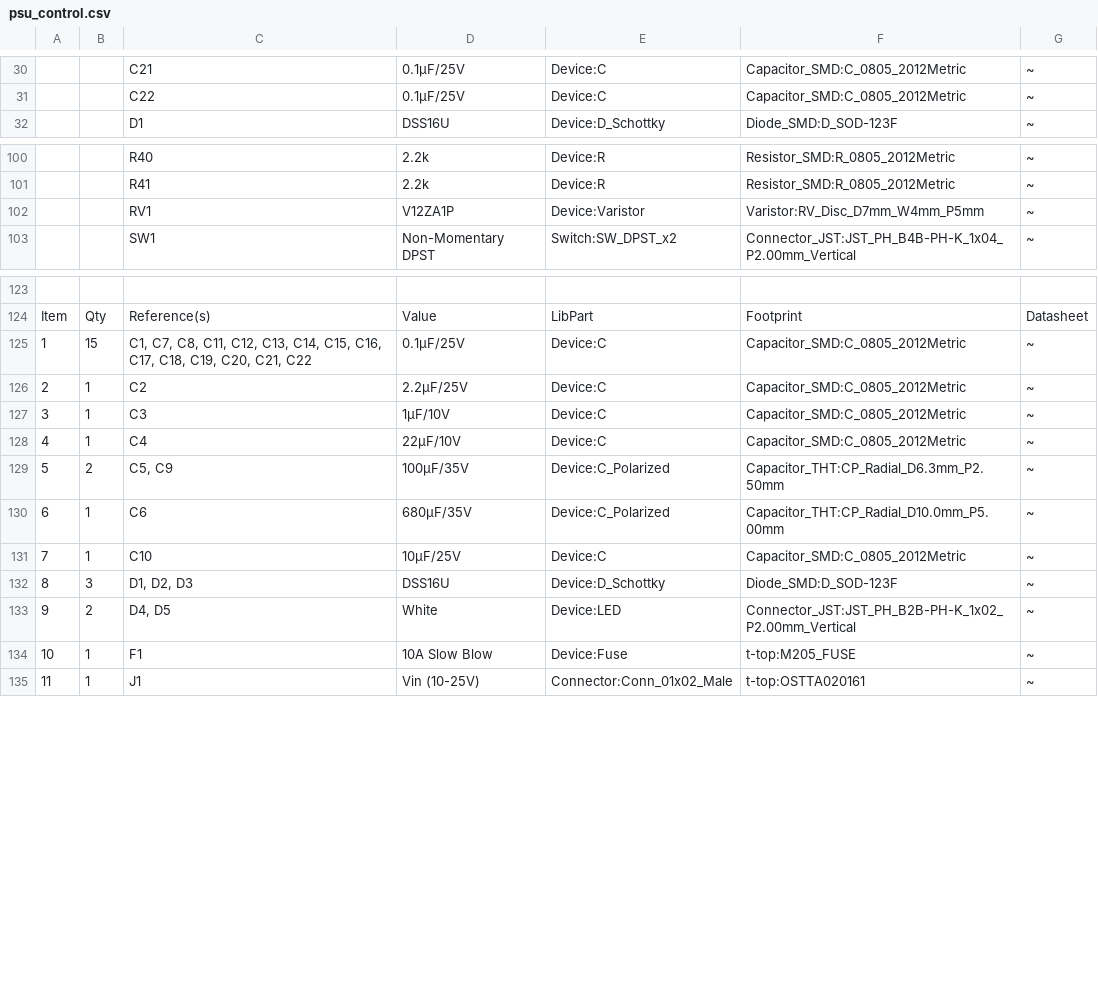
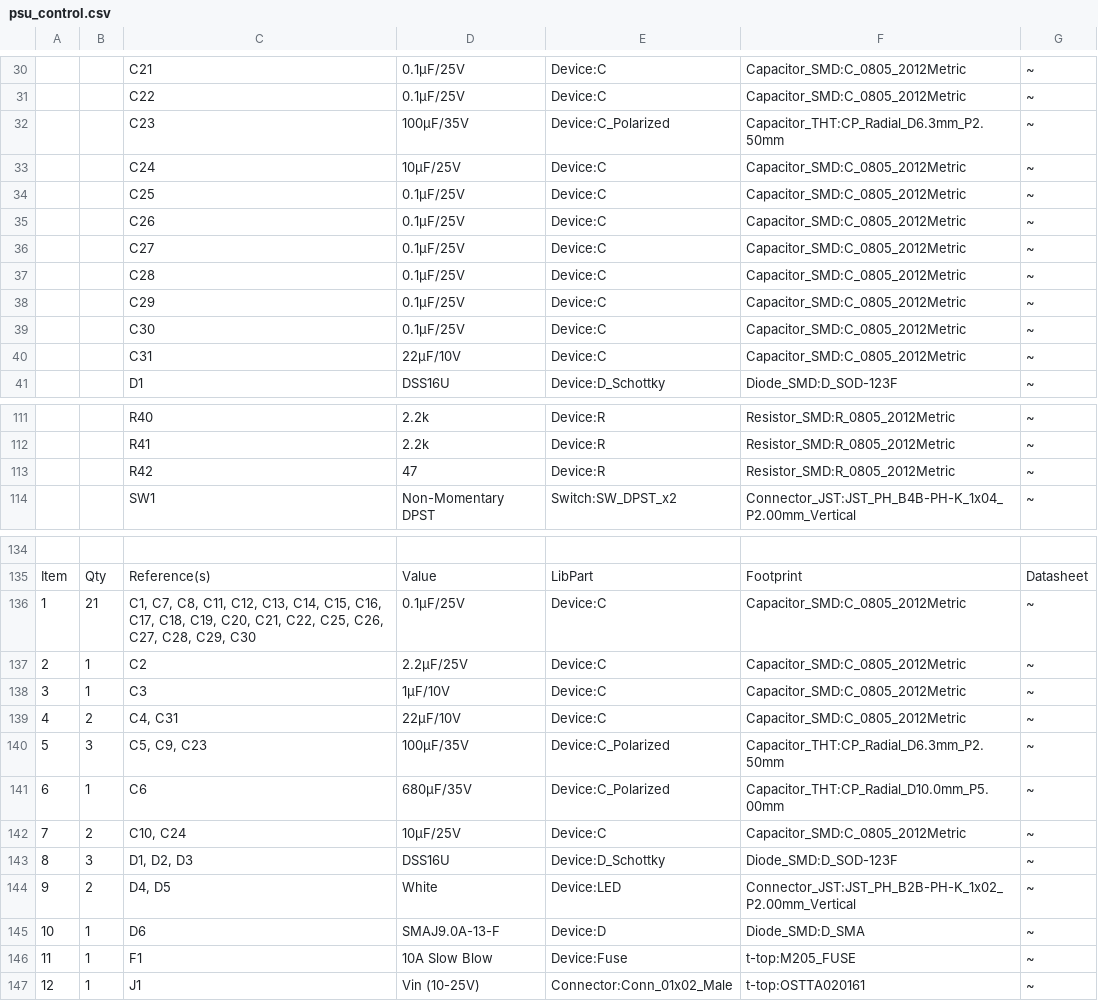
Before and after one commit to introlab/t-top, a CSV file: PCB/psu_control/psu_control.csv, drawn as a sheet; only a part is shown, gaps mark what is left out; removed rows and columns are numbered as before the commit, all else as after; the diff covers the shown part only; the diff names each change by its address in the sheet, - before the commit and + after, or states it on an @@ line.

```diff
--- a/PCB/psu_control/psu_control.csv
+++ b/PCB/psu_control/psu_control.csv
+row 32:  |  | C23 | 100µF/35V | Device:C_Polarized | Capacitor_THT:CP_Radial_D6.3mm_P2.50mm | ~
+row 33:  |  | C24 | 10µF/25V | Device:C | Capacitor_SMD:C_0805_2012Metric | ~
+row 34:  |  | C25 | 0.1µF/25V | Device:C | Capacitor_SMD:C_0805_2012Metric | ~
+row 35:  |  | C26 | 0.1µF/25V | Device:C | Capacitor_SMD:C_0805_2012Metric | ~
+row 36:  |  | C27 | 0.1µF/25V | Device:C | Capacitor_SMD:C_0805_2012Metric | ~
+row 37:  |  | C28 | 0.1µF/25V | Device:C | Capacitor_SMD:C_0805_2012Metric | ~
+row 38:  |  | C29 | 0.1µF/25V | Device:C | Capacitor_SMD:C_0805_2012Metric | ~
+row 39:  |  | C30 | 0.1µF/25V | Device:C | Capacitor_SMD:C_0805_2012Metric | ~
+row 40:  |  | C31 | 22μF/10V | Device:C | Capacitor_SMD:C_0805_2012Metric | ~
-row 102:  |  | RV1 | V12ZA1P | Device:Varistor | Varistor:RV_Disc_D7mm_W4mm_P5mm | ~
+row 113:  |  | R42 | 47 | Device:R | Resistor_SMD:R_0805_2012Metric | ~
-B136: 15
+B136: 21
-C136: …C20, C21, C22
+C136: …C20, C21, C22, C25, C26, C27, C28, C29, C30
-B139: 1
+B139: 2
-C139: C4
+C139: C4, C31
-B140: 2
+B140: 3
-C140: C5, C9
+C140: C5, C9, C23
-B142: 1
+B142: 2
-C142: C10
+C142: C10, C24
+row 145: 10 | 1 | D6 | SMAJ9.0A-13-F | Device:D | Diode_SMD:D_SMA | ~
@@ column A renumbered from row 146 down @@
```
Also changed, not shown: 2 added rows and 16 edited cells elsewhere in this file, PCB/dynamixel_control/dynamixel_control.csv, 46 other files.
